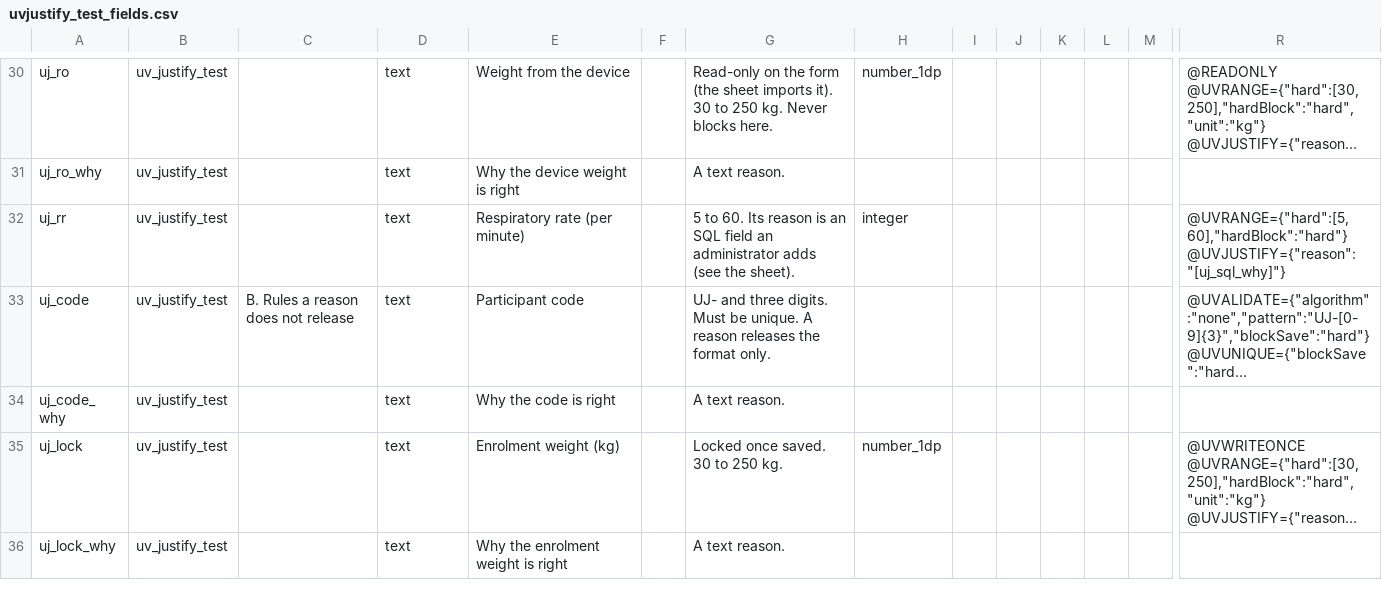
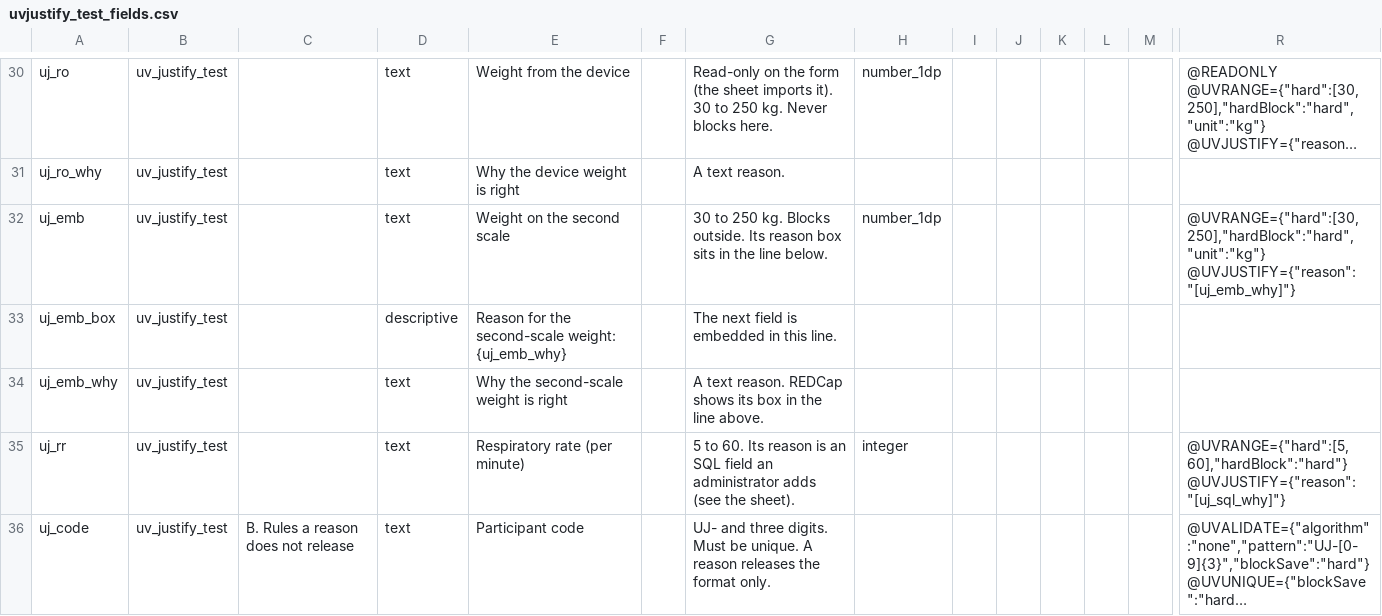
Before and after one commit to NghaReformer/redcap-universal-validator, a CSV file: docs/testbed/uvjustify_test_fields.csv, drawn as a sheet; only a part is shown, gaps mark what is left out; the shorter side is filled out with more unchanged rows; long unchanged cells end in …; rows hold the shown columns only; the diff names each change by its address in the sheet, - before the commit and + after, or states it on an @@ line.

Commit message:
Fix the first @UVJUSTIFY review (J1-1 to J1-9)
J1-1: a reason field embedded in another field's label now counts on the
page. given() judges the row the reason's box sits in (QRID_fieldAnchor and
QRID_fieldHidden, the save guard's own test), not the field's own row, which
REDCap hides. DOM tests cover an embedded reason typed (released), one in a
hidden host row and a plain hidden row (no reason). The live sheet adds
uj_emb, uj_emb_box and uj_emb_why (47 fields), steps C8 to C8c and J7, with
both twins.

J1-2: one helper finds a field of any type (QRID_fieldAnchor, a checkbox by
its options) and places its notes (QRID_attachFieldRegion) for @UVCHOICES
and @UVJUSTIFY. A reason now releases @UVCHOICES on a checkbox, and a
checkbox whose first option @UVCHOICES hides holds the save again
(QRID_fieldHidden starts above the option's row). The note follows an
autocomplete dropdown's text box.

J1-3: the README, the examples guide and the site page pair the tag with
rules that hold the page (@UVRANGE "hard", @UVWINDOW blockSave "hard"), and
say that on a warn-only rule a reason shows no note and only labels the
audit and the scan.

J1-4: the default note builds with a function replacer, so a label holding
"$&" or "$$" reads as written.

J1-5: the run row counts its stored rows a reason stands for
(uv_scan_run.detail_justified, added to the unreleased schema version 6),
and the status poll counts them apart from the open findings while a run
works, after it ends without a verdict and once it is totalled.

J1-6: the module suite's getData stub returns only the fields a read asks
for; tests for the count a cancelled or failed run returns; the tally's
min() could never change its answer and is removed, with the invariant in
its docblock.

J1-7: a reason field the person does not fill in is refused: the record ID
field, a field REDCap fills in (JUSTIFY_FILLED_TAGS), any @READONLY, and a
field that carries @UVJUSTIFY itself. Tested word for word, documented.

J1-8: documented that a reason stands until someone clears it.

J1-9: the user guide lists uvalidate-justified as the fourth log entry
type; the tally docblock no longer counts the rollup axes.

tests/justify_mutations.py: 91 mutations (7 of them SQL), every one killed;
it now copies site/ for the registry suite.

```diff
--- a/docs/testbed/uvjustify_test_fields.csv
+++ b/docs/testbed/uvjustify_test_fields.csv
+row 32: uj_emb | uv_justify_test |  | text | Weight on the second scale |  | 30 to 250 kg. Blocks outside. Its reason box sits in the line below. | number_1dp |  |  |  |  |  | @UVRANGE={"hard":[30,250],"hardBlock":"hard","unit":"kg"} @UVJUSTIFY={"reason":"[uj_emb_why]"}
+row 33: uj_emb_box | uv_justify_test |  | descriptive | Reason for the second-scale weight: {uj_emb_why} |  | The next field is embedded in this line.
+row 34: uj_emb_why | uv_justify_test |  | text | Why the second-scale weight is right |  | A text reason. REDCap shows its box in the line above.
```
Also changed, not shown: 29 other files.
